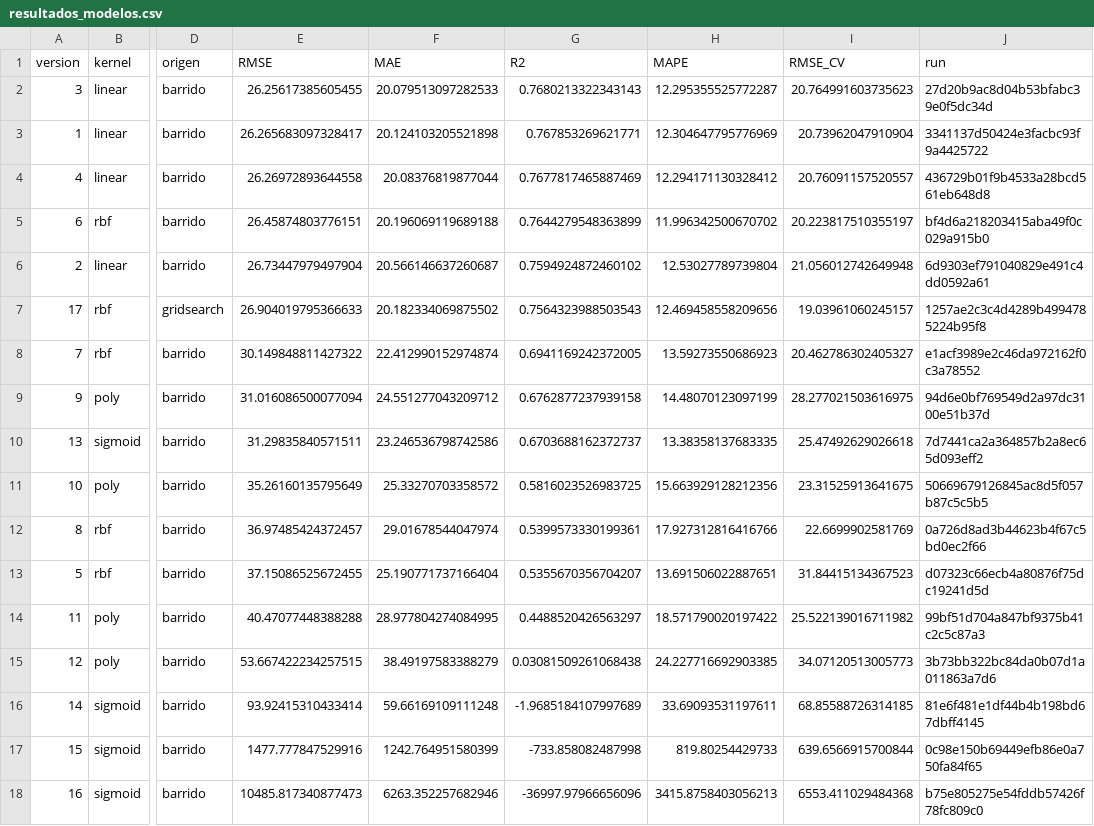
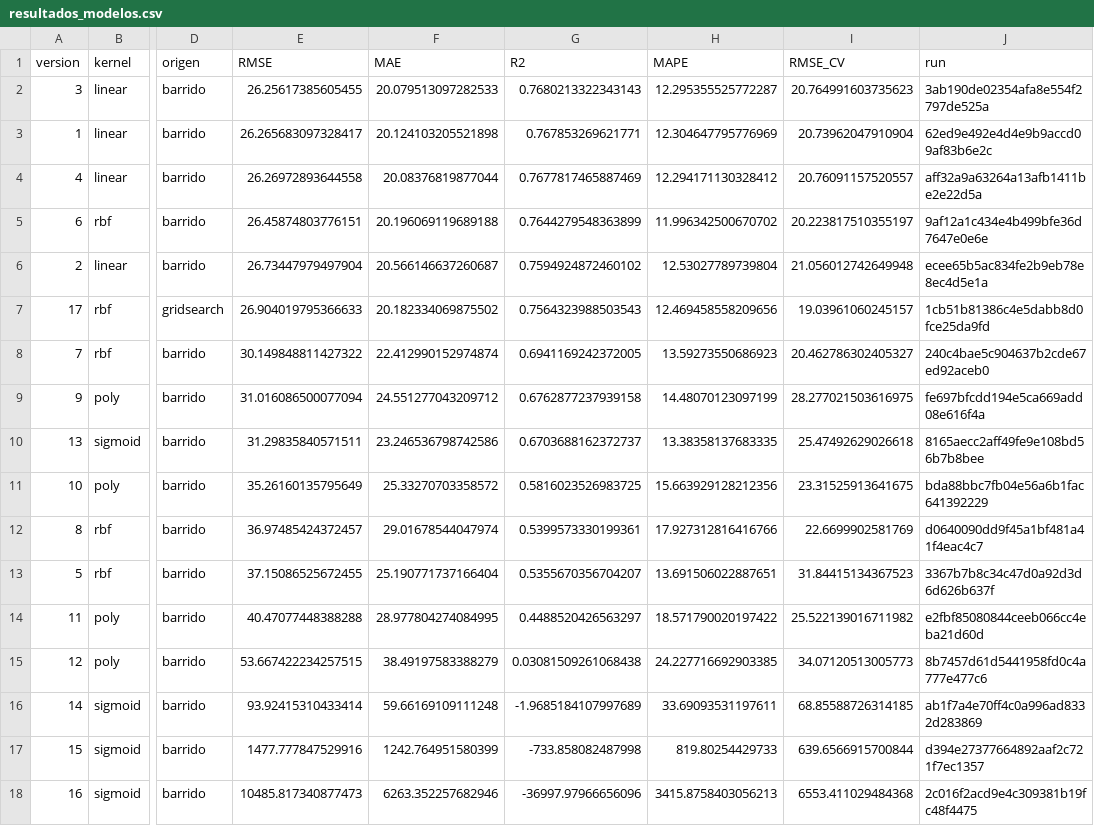
Before and after one commit to nnyez/practica-002, a CSV file: src/jose/practica-002-v2/resultados/resultados_modelos.csv, drawn as a sheet; only a part is shown, gaps mark what is left out; the diff names each change by its address in the sheet, - before the commit and + after, or states it on an @@ line.

```diff
--- a/src/jose/practica-002-v2/resultados/resultados_modelos.csv
+++ b/src/jose/practica-002-v2/resultados/resultados_modelos.csv
-J2 (run): 27d20b9ac8d04b53bfabc39e0f5dc34d
+J2 (run): 3ab190de02354afa8e554f2797de525a
-J3 (run): 3341137d50424e3facbc93f9a4425722
+J3 (run): 62ed9e492e4d4e9b9accd09af83b6e2c
-J4 (run): 436729b01f9b4533a28bcd561eb648d8
+J4 (run): aff32a9a63264a13afb1411be2e22d5a
-J5 (run): bf4d6a218203415aba49f0c029a915b0
+J5 (run): 9af12a1c434e4b499bfe36d7647e0e6e
-J6 (run): 6d9303ef791040829e491c4dd0592a61
+J6 (run): ecee65b5ac834fe2b9eb78e8ec4d5e1a
-J7 (run): 1257ae2c3c4d4289b4994785224b95f8
+J7 (run): 1cb51b81386c4e5dabb8d0fce25da9fd
-J8 (run): e1acf3989e2c46da972162f0c3a78552
+J8 (run): 240c4bae5c904637b2cde67ed92aceb0
-J9 (run): 94d6e0bf769549d2a97dc3100e51b37d
+J9 (run): fe697bfcdd194e5ca669add08e616f4a
-J10 (run): 7d7441ca2a364857b2a8ec65d093eff2
+J10 (run): 8165aecc2aff49fe9e108bd56b7b8bee
-J11 (run): 50669679126845ac8d5f057b87c5c5b5
+J11 (run): bda88bbc7fb04e56a6b1fac641392229
-J12 (run): 0a726d8ad3b44623b4f67c5bd0ec2f66
+J12 (run): d0640090dd9f45a1bf481a41f4eac4c7
-J13 (run): d07323c66ecb4a80876f75dc19241d5d
+J13 (run): 3367b7b8c34c47d0a92d3d6d626b637f
-J14 (run): 99bf51d704a847bf9375b41c2c5c87a3
+J14 (run): e2fbf85080844ceeb066cc4eba21d60d
-J15 (run): 3b73bb322bc84da0b07d1a011863a7d6
+J15 (run): 8b7457d61d5441958fd0c4a777e477c6
-J16 (run): 81e6f481e1df44b4b198bd67dbff4145
+J16 (run): ab1f7a4e70ff4c0a996ad8332d283869
-J17 (run): 0c98e150b69449efb86e0a750fa84f65
+J17 (run): d394e27377664892aaf2c721f7ec1357
-J18 (run): b75e805275e54fddb57426f78fc809c0
+J18 (run): 2c016f2acd9e4c309381b19fc48f4475
```
Also changed, not shown: 3 other files.
